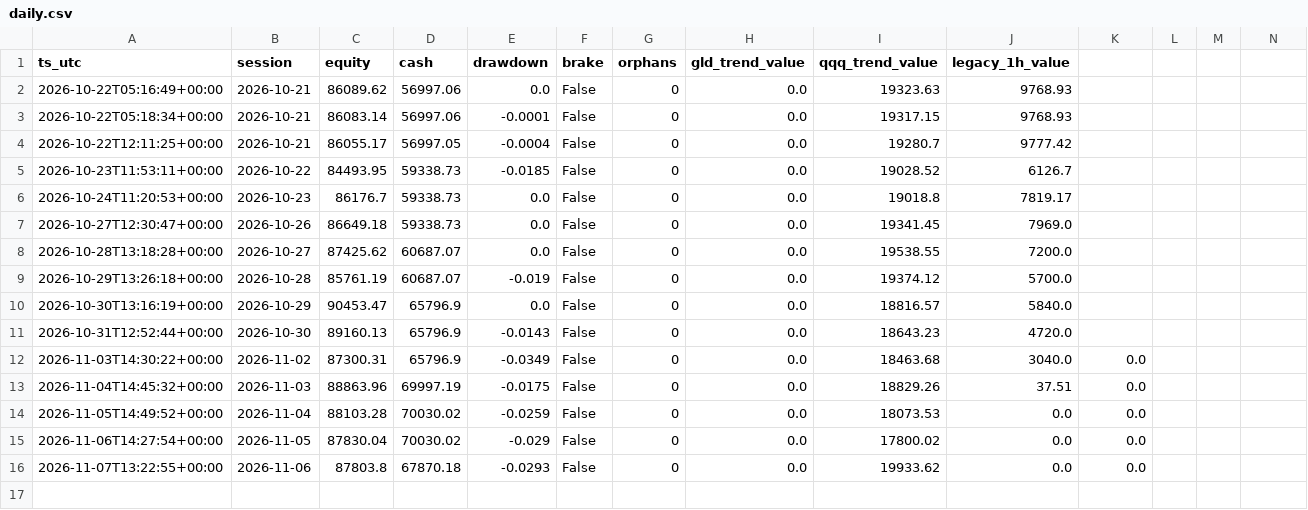
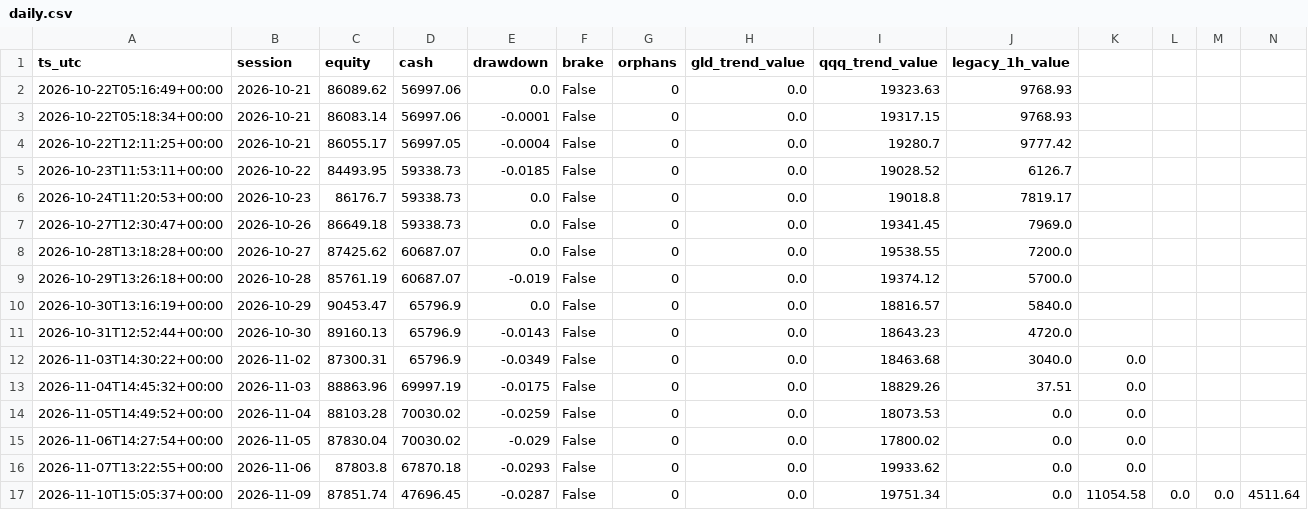
Before and after one commit to hsalehi10087/hossein-trading-bot, a CSV file: portfolio/daily.csv, drawn as a sheet; only a part is shown; rows hold the shown columns only; the diff names each change by its address in the sheet, - before the commit and + after, or states it on an @@ line.

```diff
--- a/portfolio/daily.csv
+++ b/portfolio/daily.csv
+row 17: 2026-11-10T15:05:37+00:00 | 2026-11-09 | 87851.74 | 47696.45 | -0.0287 | False | 0 | 0.0 | 19751.34 | 0.0 | 11054.58 | 0.0 | 0.0 | 4511.64
```
Also changed, not shown: gld/decisions.csv, qqq/decisions.csv, 4 other files.
